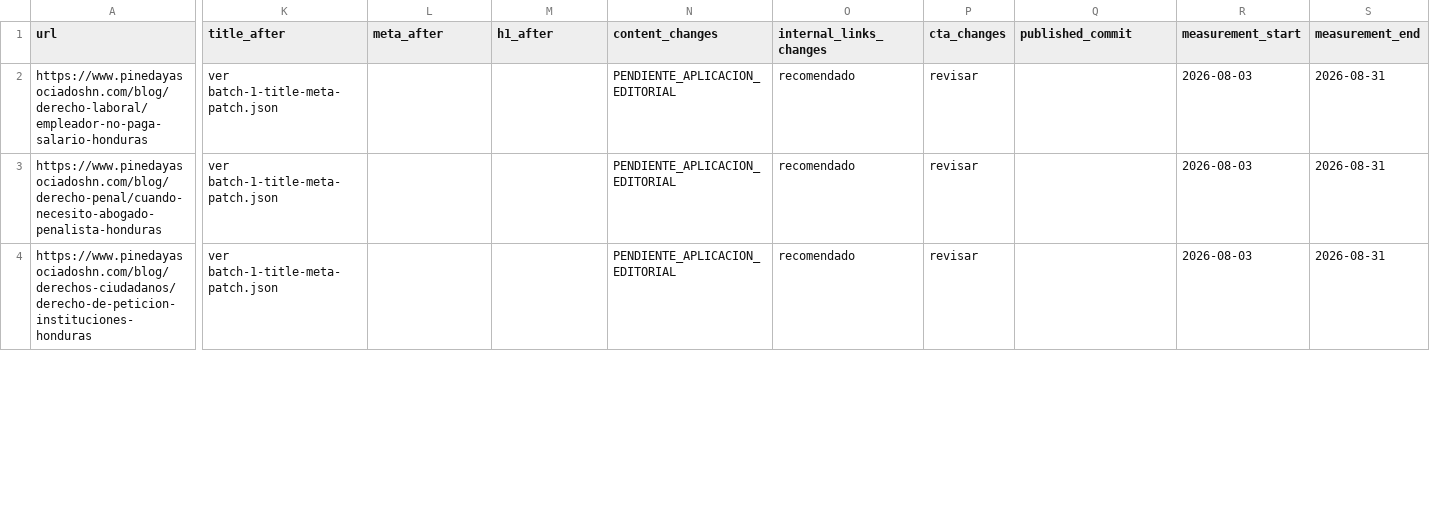
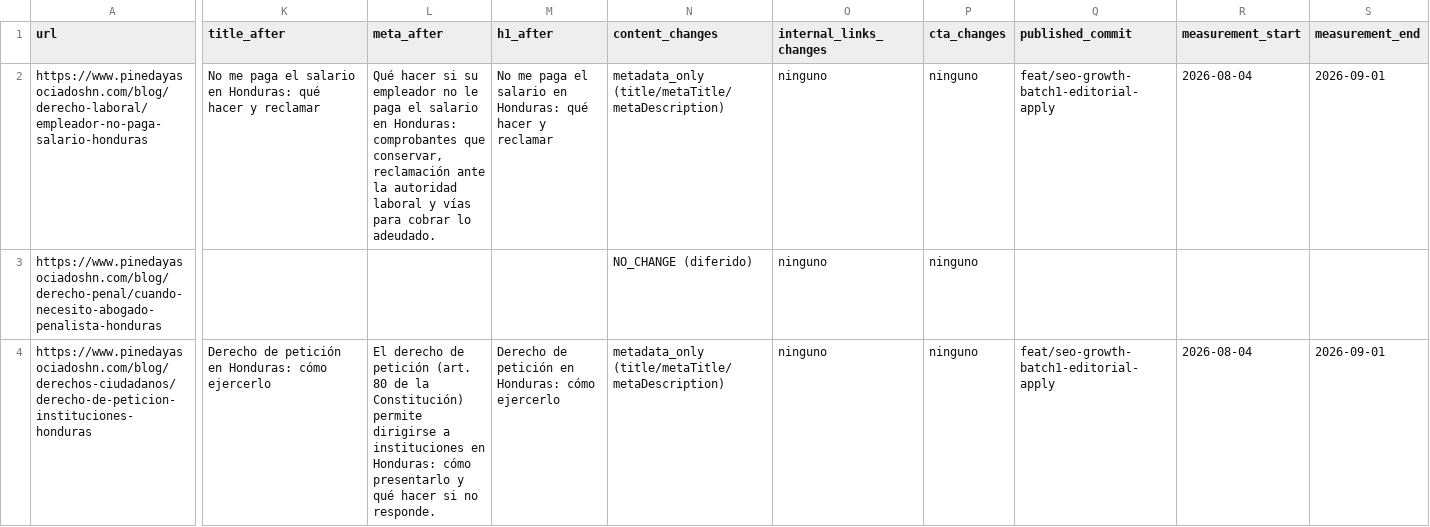
Before and after one commit to Fonsi44/Calculo-de-Penas, a CSV file: docs/seo/growth/batch-1-experiment-manifest.csv, drawn as a sheet; only a part is shown, gaps mark what is left out; the diff covers the shown part only; the diff names each change by its address in the sheet, - before the commit and + after, or states it on an @@ line.

Commit message:
feat(seo): aplicación editorial del lote 1 y runner transaccional (#28)
* feat(seo): revisión editorial lote 1 y runner transaccional de aplicación

- Auditoría editorial de las 18 propuestas: 13 APPROVED, 5 NO_CHANGE
  (batch-1-editorial-review.csv, batch-1-approved-patch.json,
  batch-1-deferred-patch.json).
- Copy aprobado sin plantilla, sin años no verificados, sin 'penas',
  validado contra lib/content-policy (R24).
- Runner apply-seo-growth-batch1.ts: dry-run/capture/apply/verify/rollback,
  allowlist title|metaTitle|metaDescription, guardia de entorno con
  ALLOW_PRODUCTION_SEO_BATCH1=true, transacción+backup+rollback, idempotente.
- Tests 26/26 (parseArgs, allowlist, hash, duplicados, canonical, copy
  prohibido, guardia de entorno, idempotencia, rollback).
- Scripts npm seo:growth:editorial y seo:growth:batch1.

* feat(seo): precondición idempotente, filtro --only y host canónico derivado en runner

- Precondición de apply: acepta before (pendiente) o after (ya aplicado,
  NOOP idempotente); aborta solo ante divergencia real.
- Filtro --only <slug> (repetible) para subconjuntos explícitos.
- CANONICAL_HOST derivado de .env.example vía seo-data-config (nunca
  hand-typeado): evita reintroducir la variante sin la 'da' de 'asociados'.
- Tests: 27/27 (parse --only, canonical derivado, precondición idempotente).
- Ciclo staging validado: capture/apply/verify/rollback/re-apply/idempotencia
  (12 slugs; staging DB no es espejo fiel: falta empleador-no-paga-salario).

* docs(seo): reporte de aplicación editorial del lote 1 y baseline de medición

- Reporte final batch-1-editorial-application-report.md (veredicto
  SEO_GROWTH_BATCH1=COMPLETE; limitación documentada: verificación pública
  HTTP bloqueada por DNS del entorno; pendiente medición 28d).
- Manifest del experimento actualizado: copy aprobado, measurement_start
  2026-08-04 → measurement_end 2026-09-01 (13 URLs), 5 NO_CHANGE diferidas.
- Approved/deferred JSON regenerados (before=null, entorno-agnóstico).
- Aplicado en producción: 13/13 (solo title/metaTitle/metaDescription),
  backup en .secrets/backups/ (gitignored), verify 13/13 OK.

* ci(vercel): re-disparar build de Preview con env vars de rama

```diff
--- a/docs/seo/growth/batch-1-experiment-manifest.csv
+++ b/docs/seo/growth/batch-1-experiment-manifest.csv
-K2 (title_after): ver batch-1-title-meta-patch.json
+K2 (title_after): No me paga el salario en Honduras: qué hacer y reclamar
-L2 (meta_after): (empty)
+L2 (meta_after): Qué hacer si su empleador no le paga el salario en Honduras: comprobantes que conservar, reclamación ante la autoridad laboral y vías para cobrar lo adeudado.
-M2 (h1_after): (empty)
+M2 (h1_after): No me paga el salario en Honduras: qué hacer y reclamar
-N2 (content_changes): PENDIENTE_APLICACION_EDITORIAL
+N2 (content_changes): metadata_only (title/metaTitle/metaDescription)
-O2:O4 (internal_links_changes): recomendado
+O2:O4 (internal_links_changes): ninguno
-P2:P4 (cta_changes): revisar
+P2:P4 (cta_changes): ninguno
-Q2 (published_commit): (empty)
+Q2 (published_commit): feat/seo-growth-batch1-editorial-apply
-R2 (measurement_start): 2026-08-03
+R2 (measurement_start): 2026-08-04
-S2 (measurement_end): 2026-08-31
+S2 (measurement_end): 2026-09-01
-K3 (title_after): ver batch-1-title-meta-patch.json
+K3 (title_after): (empty)
-N3 (content_changes): PENDIENTE_APLICACION_EDITORIAL
+N3 (content_changes): NO_CHANGE (diferido)
-R3 (measurement_start): 2026-08-03
+R3 (measurement_start): (empty)
-S3 (measurement_end): 2026-08-31
+S3 (measurement_end): (empty)
-K4 (title_after): ver batch-1-title-meta-patch.json
+K4 (title_after): Derecho de petición en Honduras: cómo ejercerlo
-L4 (meta_after): (empty)
+L4 (meta_after): El derecho de petición (art. 80 de la Constitución) permite dirigirse a instituciones en Honduras: cómo presentarlo y qué hacer si no responde.
-M4 (h1_after): (empty)
+M4 (h1_after): Derecho de petición en Honduras: cómo ejercerlo
-N4 (content_changes): PENDIENTE_APLICACION_EDITORIAL
+N4 (content_changes): metadata_only (title/metaTitle/metaDescription)
-Q4 (published_commit): (empty)
+Q4 (published_commit): feat/seo-growth-batch1-editorial-apply
-R4 (measurement_start): 2026-08-03
+R4 (measurement_start): 2026-08-04
-S4 (measurement_end): 2026-08-31
+S4 (measurement_end): 2026-09-01
```
Also changed, not shown: 123 edited cells elsewhere in this file, 8 other files.
